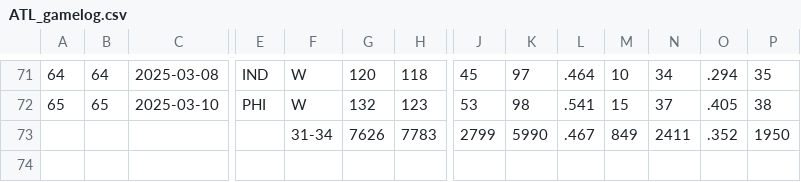
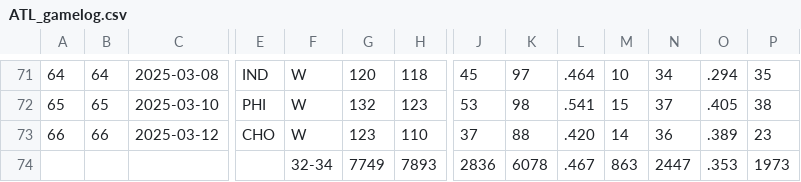
Before and after one commit to andredamus/ddwin, a CSV file: data/teams/ATL_gamelog.csv, drawn as a sheet; only a part is shown, gaps mark what is left out; removed rows and columns are numbered as before the commit, all else as after; rows hold the shown columns only; the diff names each change by its address in the sheet, - before the commit and + after, or states it on an @@ line.

```diff
--- a/data/teams/ATL_gamelog.csv
+++ b/data/teams/ATL_gamelog.csv
-row 73:  |  |  |  | 31-34 | 7626 | 7783 | 2799 | 5990 | .467 | 849 | 2411 | .352 | 1950
+row 73: 66 | 66 | 2025-03-12 | CHO | W | 123 | 110 | 37 | 88 | .420 | 14 | 36 | .389 | 23
+row 74:  |  |  |  | 32-34 | 7749 | 7893 | 2836 | 6078 | .467 | 863 | 2447 | .353 | 1973
```
Also changed, not shown: data/teams/CHO_gamelog.csv, data/teams/LAC_gamelog.csv, 46 other files.
